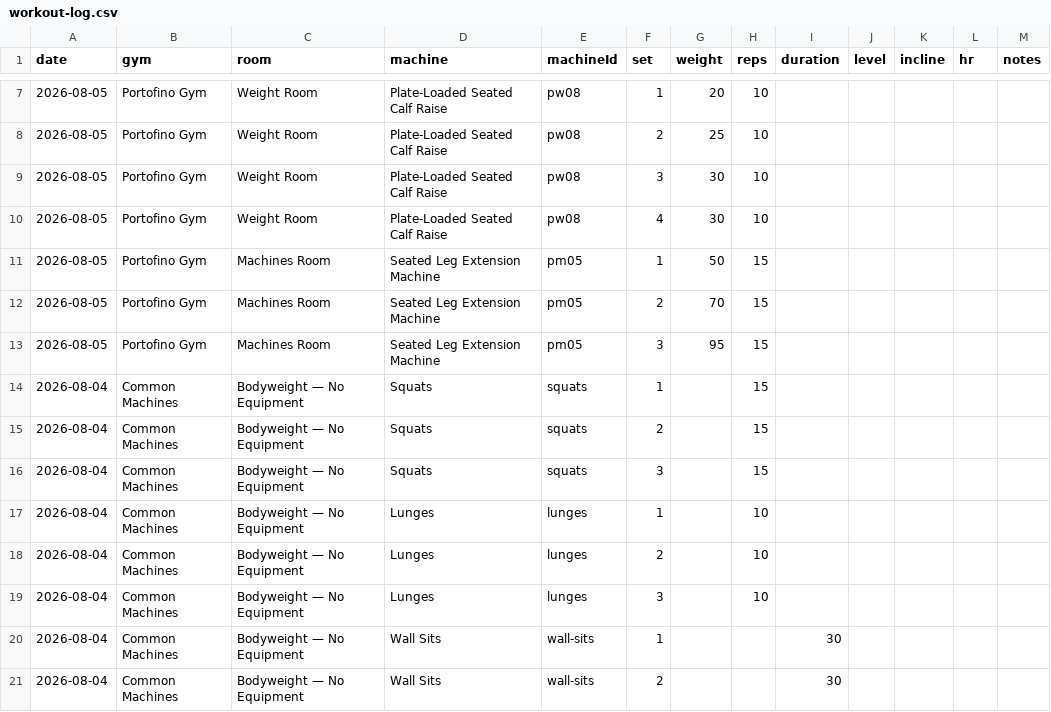
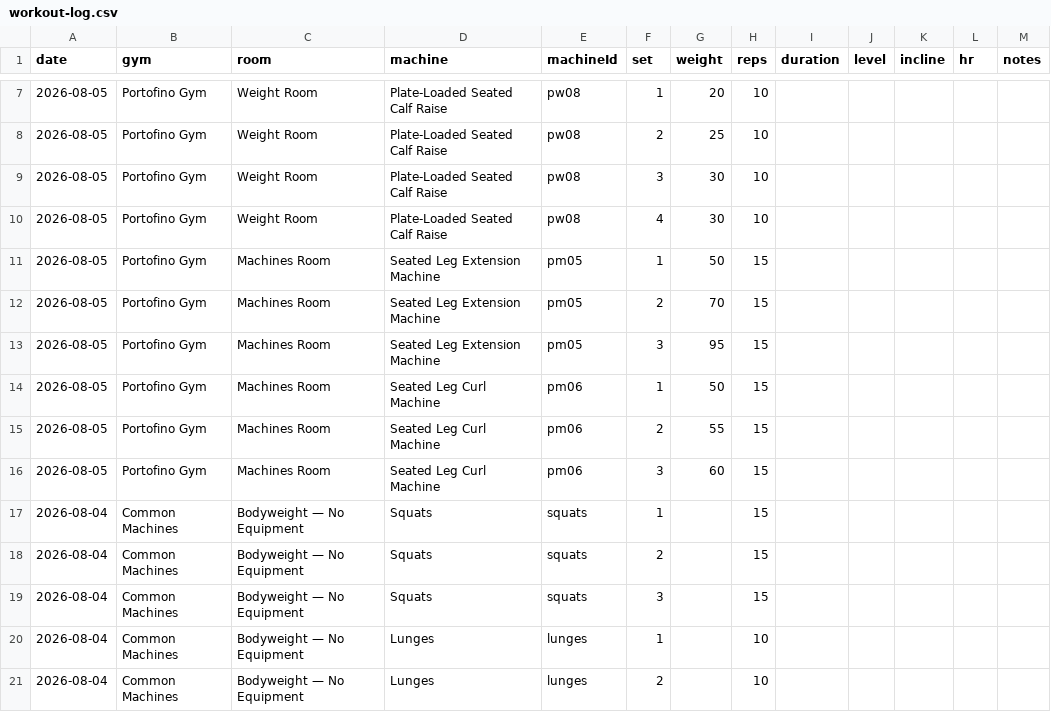
Before and after one commit to jaschro/logtrim, a CSV file: workout-log.csv, drawn as a sheet; only a part is shown, gaps mark what is left out; the shorter side is filled out with more unchanged rows; the diff names each change by its address in the sheet, - before the commit and + after, or states it on an @@ line.

Commit message:
Update workout log CSV

```diff
--- a/workout-log.csv
+++ b/workout-log.csv
+row 14: 2026-08-05 | Portofino Gym | Machines Room | Seated Leg Curl Machine | pm06 | 1 | 50 | 15
+row 15: 2026-08-05 | Portofino Gym | Machines Room | Seated Leg Curl Machine | pm06 | 2 | 55 | 15
+row 16: 2026-08-05 | Portofino Gym | Machines Room | Seated Leg Curl Machine | pm06 | 3 | 60 | 15
```
